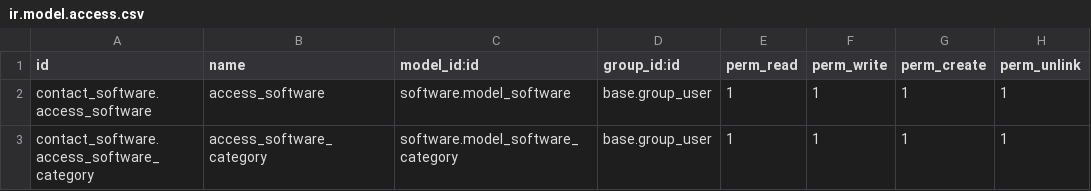
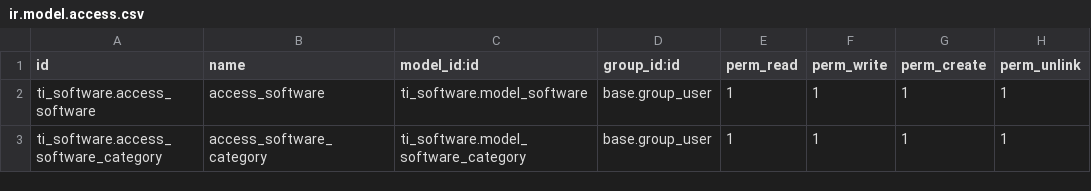
Before and after one commit to dhimananju/custominvoice, a CSV file: ti_software/security/ir.model.access.csv, drawn as a sheet.

Commit message:
rename software

```diff
--- a/ti_software/security/ir.model.access.csv
+++ b/ti_software/security/ir.model.access.csv
@@ -1,3 +1,3 @@
 id,name,model_id:id,group_id:id,perm_read,perm_write,perm_create,perm_unlink
-contact_software.access_software,access_software,software.model_software,base.group_user,1,1,1,1
-contact_software.access_software_category,access_software_category,software.model_software_category,base.group_user,1,1,1,1
+ti_software.access_software,access_software,ti_software.model_software,base.group_user,1,1,1,1
+ti_software.access_software_category,access_software_category,ti_software.model_software_category,base.group_user,1,1,1,1
```
